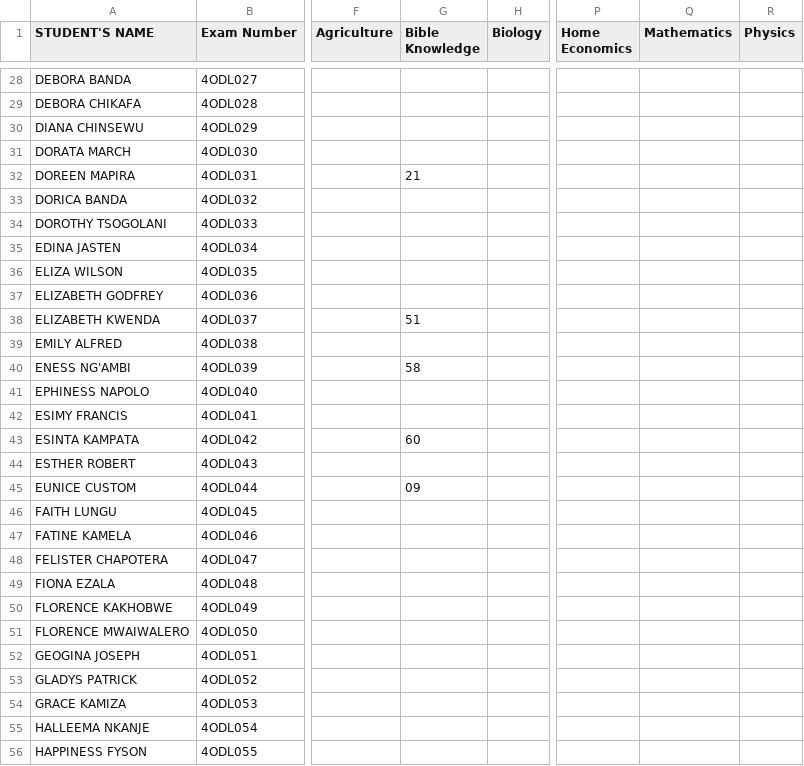
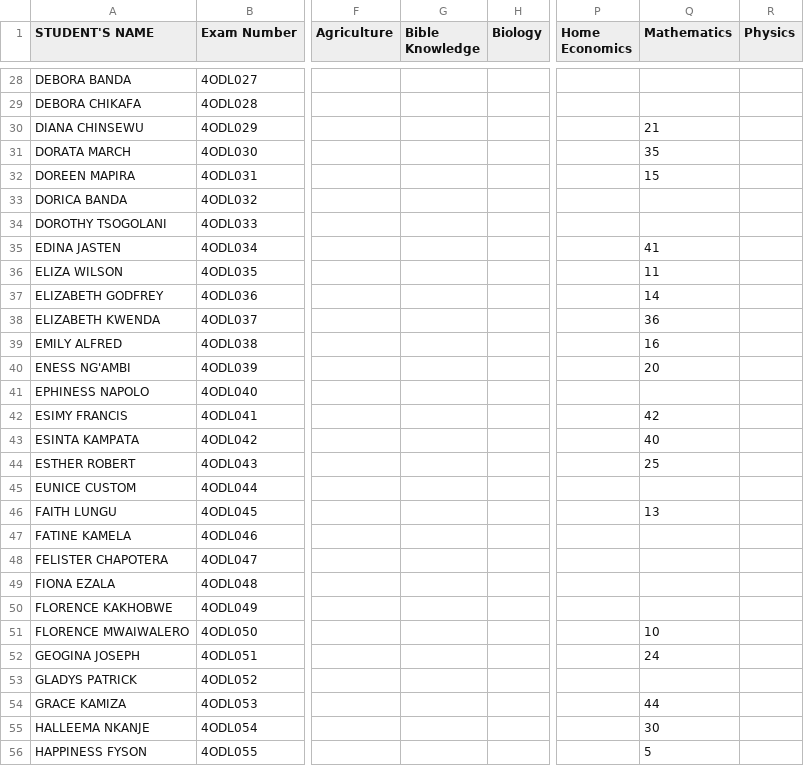
Before and after one commit to enitac/en1, a CSV file: form4.csv, drawn as a sheet; only a part is shown, gaps mark what is left out; the diff covers the shown part only; the diff names each change by its address in the sheet, - before the commit and + after, or states it on an @@ line.

Commit message:
Update: form4 - Mathematics (4/17/2026, 4:49:48 PM)

```diff
--- a/form4.csv
+++ b/form4.csv
-Q30 (Mathematics): (empty)
+Q30 (Mathematics): 21
-Q31 (Mathematics): (empty)
+Q31 (Mathematics): 35
-G32 (Bible Knowledge): 21
+G32 (Bible Knowledge): (empty)
-Q32 (Mathematics): (empty)
+Q32 (Mathematics): 15
-Q35 (Mathematics): (empty)
+Q35 (Mathematics): 41
-Q36 (Mathematics): (empty)
+Q36 (Mathematics): 11
-Q37 (Mathematics): (empty)
+Q37 (Mathematics): 14
-G38 (Bible Knowledge): 51
+G38 (Bible Knowledge): (empty)
-Q38 (Mathematics): (empty)
+Q38 (Mathematics): 36
-Q39 (Mathematics): (empty)
+Q39 (Mathematics): 16
-G40 (Bible Knowledge): 58
+G40 (Bible Knowledge): (empty)
-Q40 (Mathematics): (empty)
+Q40 (Mathematics): 20
-Q42 (Mathematics): (empty)
+Q42 (Mathematics): 42
-G43 (Bible Knowledge): 60
+G43 (Bible Knowledge): (empty)
-Q43 (Mathematics): (empty)
+Q43 (Mathematics): 40
-Q44 (Mathematics): (empty)
+Q44 (Mathematics): 25
-G45 (Bible Knowledge): 09
+G45 (Bible Knowledge): (empty)
-Q46 (Mathematics): (empty)
+Q46 (Mathematics): 13
-Q51 (Mathematics): (empty)
+Q51 (Mathematics): 10
-Q52 (Mathematics): (empty)
+Q52 (Mathematics): 24
-Q54 (Mathematics): (empty)
+Q54 (Mathematics): 44
-Q55 (Mathematics): (empty)
+Q55 (Mathematics): 30
-Q56 (Mathematics): (empty)
+Q56 (Mathematics): 5
```
Also changed, not shown: 174 edited cells elsewhere in this file.
